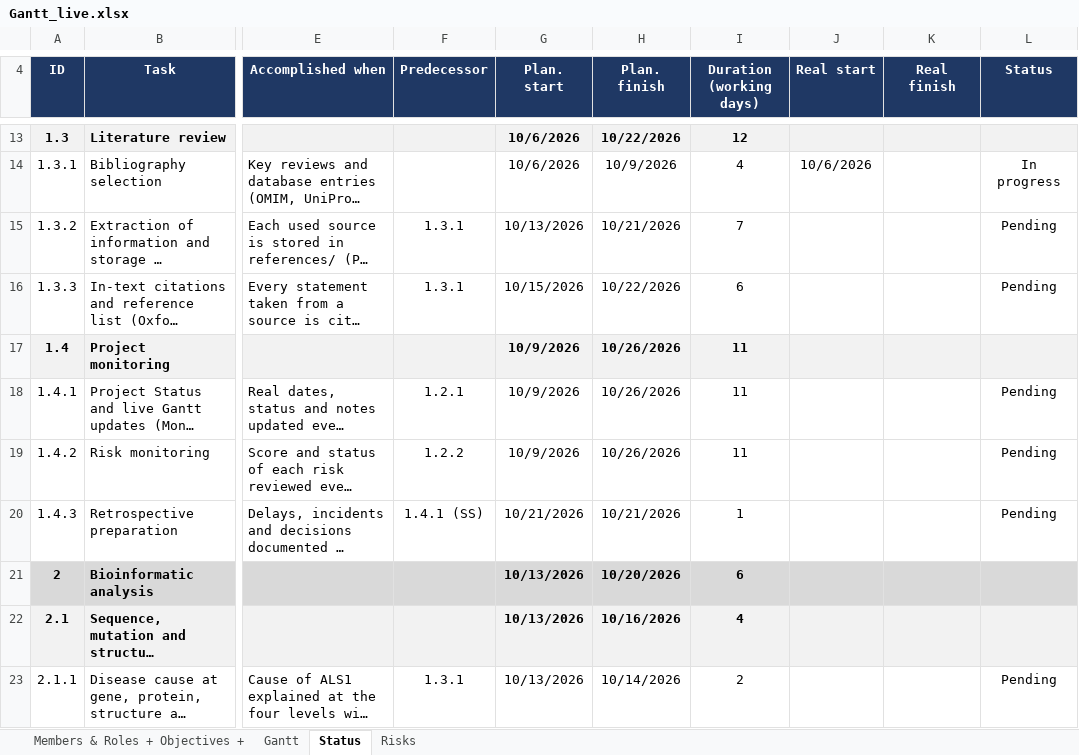
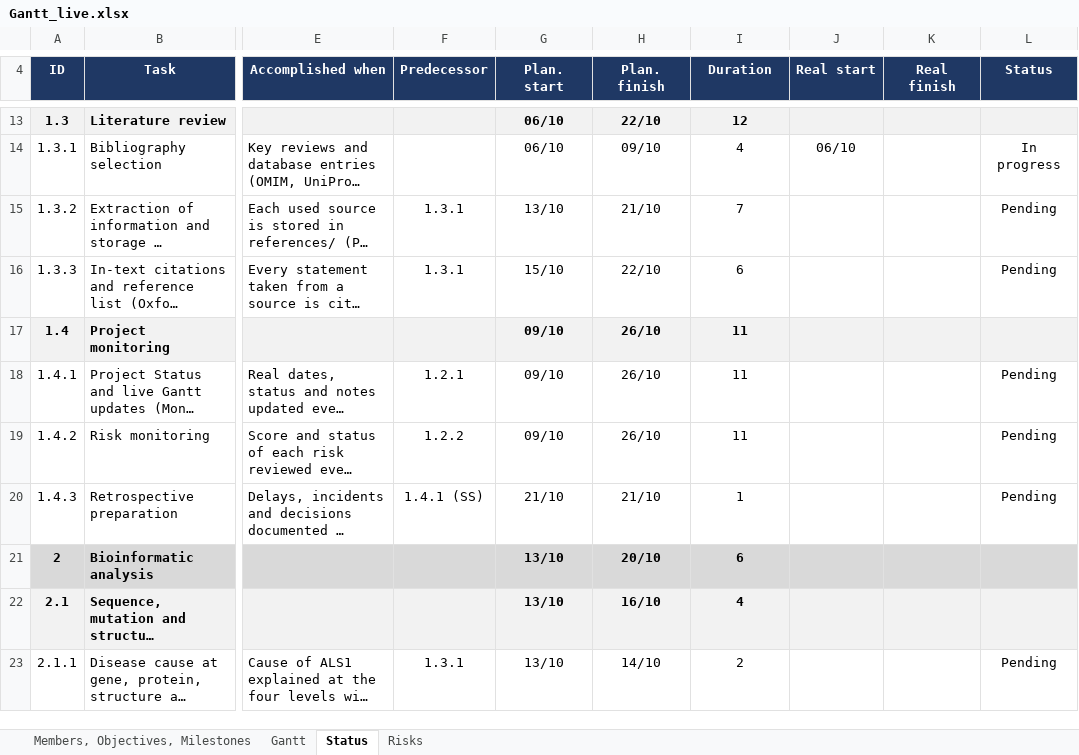
Before and after one commit to Ferran118/12DP-D_ALS1_IB_2026, an Excel workbook: gantt/Gantt_live.xlsx, sheet Status, drawn as a sheet; only a part is shown, gaps mark what is left out; long unchanged cells end in …; values as stored, in another font and other column widths than the file's, no borders; charts and pictures and conditional formats not drawn; the diff covers the shown part only; the diff names each change by its address in the sheet, - before the commit and + after, or states it on an @@ line.

Commit message:
Add frozen Gantt v1 (09/10); update live Gantt and Project Status

```diff
--- a/gantt/Gantt_live.xlsx (sheet Status)
+++ b/gantt/Gantt_live.xlsx (sheet Status)
-sheet tab: Members & Roles + Objectives +
+sheet tab: Members, Objectives, Milestones
-I4: Duration (working days)
+I4: Duration
-G13:G14 (Plan. start): 10/6/2026
+G13:G14 (Plan. start): 06/10
-H13 (Plan. finish): 10/22/2026
+H13 (Plan. finish): 22/10
-H14 (Plan. finish): 10/9/2026
+H14 (Plan. finish): 09/10
-J14 (Real start): 10/6/2026
+J14 (Real start): 06/10
-G15 (Plan. start): 10/13/2026
+G15 (Plan. start): 13/10
-H15 (Plan. finish): 10/21/2026
+H15 (Plan. finish): 21/10
-G16 (Plan. start): 10/15/2026
+G16 (Plan. start): 15/10
-H16 (Plan. finish): 10/22/2026
+H16 (Plan. finish): 22/10
-G17:G19 (Plan. start): 10/9/2026
+G17:G19 (Plan. start): 09/10
-H17:H19 (Plan. finish): 10/26/2026
+H17:H19 (Plan. finish): 26/10
-G20 (Plan. start): 10/21/2026
+G20 (Plan. start): 21/10
-H20 (Plan. finish): 10/21/2026
+H20 (Plan. finish): 21/10
-G21:G23 (Plan. start): 10/13/2026
+G21:G23 (Plan. start): 13/10
-H21 (Plan. finish): 10/20/2026
+H21 (Plan. finish): 20/10
-H22 (Plan. finish): 10/16/2026
+H22 (Plan. finish): 16/10
-H23 (Plan. finish): 10/14/2026
+H23 (Plan. finish): 14/10
```
Also changed, not shown: 1 added row, 1 removed row and 125 edited cells elsewhere in this sheet, sheet Members, Objectives, Milestones, sheet Gantt, sheet Risks, charts or pictures, 2 other files.
